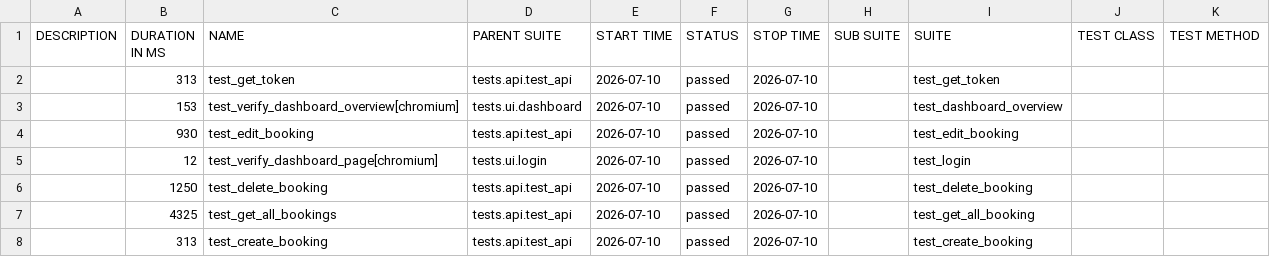
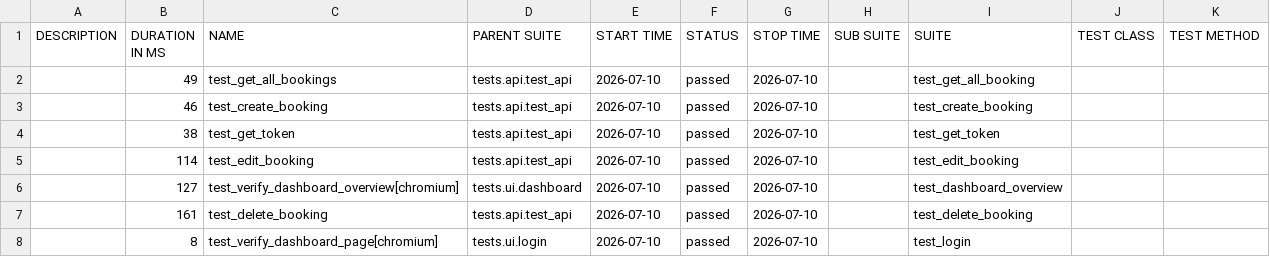
Before and after one commit to LuisVu99/Demo_for_CI_CD, a CSV file: data/suites.csv, drawn as a sheet.

```diff
--- a/data/suites.csv
+++ b/data/suites.csv
@@ -1,8 +1,8 @@
 "DESCRIPTION","DURATION IN MS","NAME","PARENT SUITE","START TIME","STATUS","STOP TIME","SUB SUITE","SUITE","TEST CLASS","TEST METHOD"
-"","313","test_get_token","tests.api.test_api","2026-07-10","passed","2026-07-10","","test_get_token","",""
-"","153","test_verify_dashboard_overview[chromium]","tests.ui.dashboard","2026-07-10","passed","2026-07-10","","test_dashboard_overview","",""
-"","930","test_edit_booking","tests.api.test_api","2026-07-10","passed","2026-07-10","","test_edit_booking","",""
-"","12","test_verify_dashboard_page[chromium]","tests.ui.login","2026-07-10","passed","2026-07-10","","test_login","",""
-"","1250","test_delete_booking","tests.api.test_api","2026-07-10","passed","2026-07-10","","test_delete_booking","",""
-"","4325","test_get_all_bookings","tests.api.test_api","2026-07-10","passed","2026-07-10","","test_get_all_booking","",""
-"","313","test_create_booking","tests.api.test_api","2026-07-10","passed","2026-07-10","","test_create_booking","",""
+"","49","test_get_all_bookings","tests.api.test_api","2026-07-10","passed","2026-07-10","","test_get_all_booking","",""
+"","46","test_create_booking","tests.api.test_api","2026-07-10","passed","2026-07-10","","test_create_booking","",""
+"","38","test_get_token","tests.api.test_api","2026-07-10","passed","2026-07-10","","test_get_token","",""
+"","114","test_edit_booking","tests.api.test_api","2026-07-10","passed","2026-07-10","","test_edit_booking","",""
+"","127","test_verify_dashboard_overview[chromium]","tests.ui.dashboard","2026-07-10","passed","2026-07-10","","test_dashboard_overview","",""
+"","161","test_delete_booking","tests.api.test_api","2026-07-10","passed","2026-07-10","","test_delete_booking","",""
+"","8","test_verify_dashboard_page[chromium]","tests.ui.login","2026-07-10","passed","2026-07-10","","test_login","",""
```
Also changed, not shown: 42 other files.
